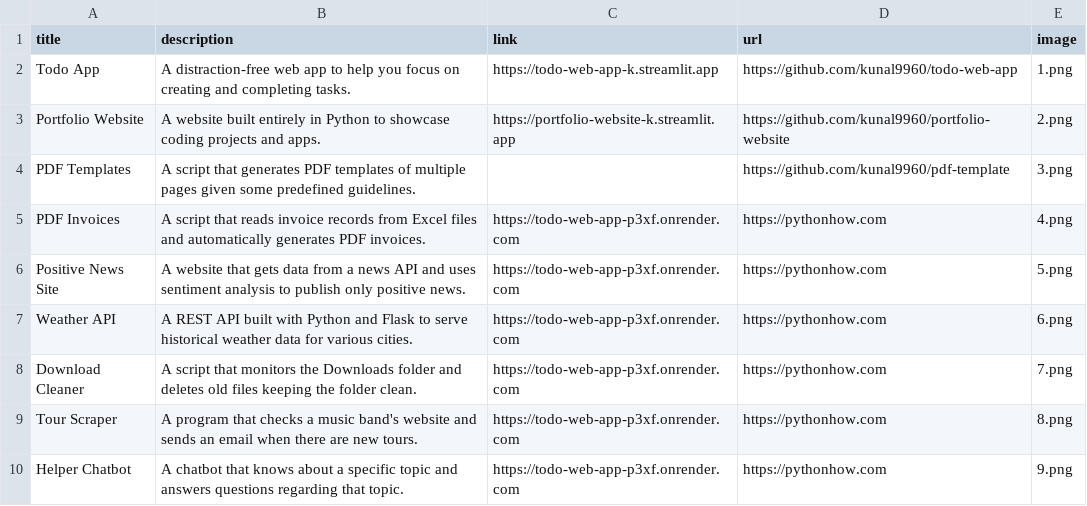
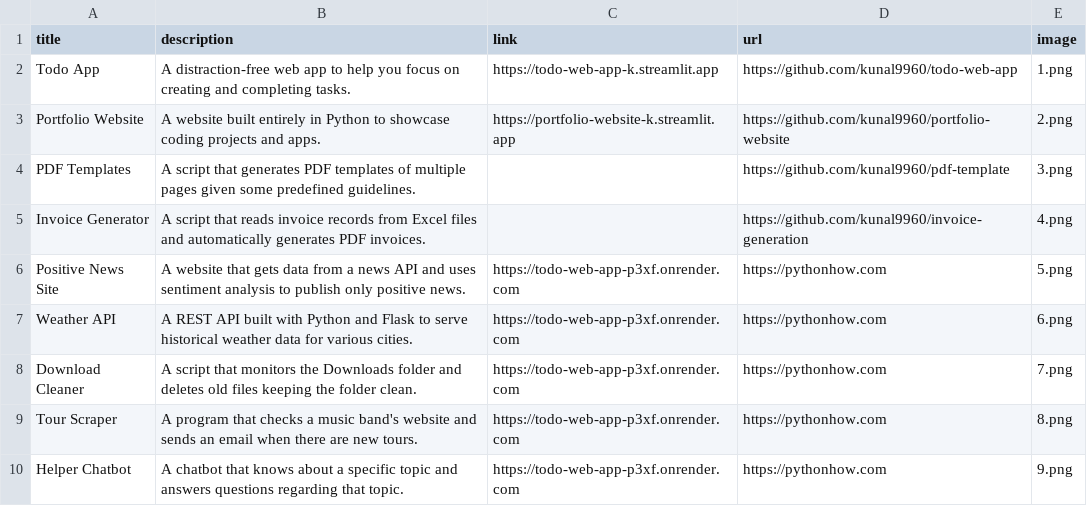
Before and after one commit to kunal9960/portfolio-website, a CSV file: data.csv, drawn as a sheet; only a part is shown.

```diff
--- a/data.csv
+++ b/data.csv
@@ -4,3 +4,3 @@ Portfolio Website;A website built entirely in Python to showcase coding projects
 PDF Templates;A script that generates PDF templates of multiple pages given some predefined guidelines.;;https://github.com/kunal9960/pdf-template;3.png
-PDF Invoices;A script that reads invoice records from Excel files and automatically generates PDF invoices.;https://todo-web-app-p3xf.onrender.com;https://pythonhow.com;4.png
+Invoice Generator;A script that reads invoice records from Excel files and automatically generates PDF invoices.;;https://github.com/kunal9960/invoice-generation;4.png
 Positive News Site;A website that gets data from a news API and uses sentiment analysis to publish only positive news.;https://todo-web-app-p3xf.onrender.com;https://pythonhow.com;5.png
```
Also changed, not shown: 4 other files.
